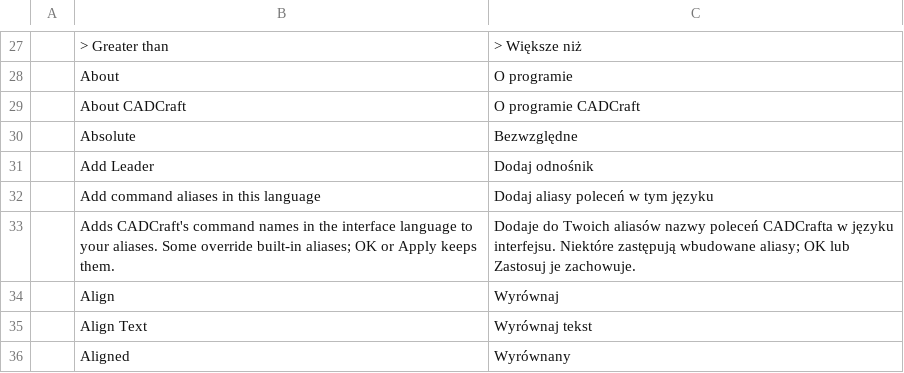
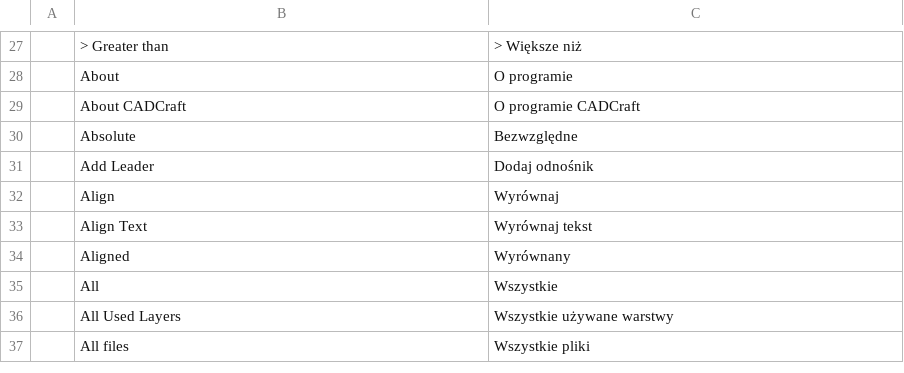
Before and after one commit to storytold/cadcraft, a TSV file: crates/ui-egui/src/i18n/pl.tsv, drawn as a sheet; only a part is shown, gaps mark what is left out; the shorter side is filled out with more unchanged rows.

Commit message:
Command aliases: review fixes for the Polish set
- The UI routing of user aliases is out of this PR (it moves to its own).
- The set keeps a same-named alias of the user's and reports the conflict,
  in ALIASEDIT {"preset"} and in the dialog.
- The two pl.tsv rows are dropped; feature PRs add English only.
- Test: an alias a profile saved with a non-ASCII capital (Łuk) still
  matches in any case once restored.

```diff
--- a/crates/ui-egui/src/i18n/pl.tsv
+++ b/crates/ui-egui/src/i18n/pl.tsv
@@ -31,4 +31,2 @@
 	Add Leader	Dodaj odnośnik
-	Add command aliases in this language	Dodaj aliasy poleceń w tym języku
-	Adds CADCraft's command names in the interface language to your aliases. Some override built-in aliases; OK or Apply keeps them.	Dodaje do Twoich aliasów nazwy poleceń CADCrafta w języku interfejsu. Niektóre zastępują wbudowane aliasy; OK lub Zastosuj je zachowuje.
 	Align	Wyrównaj
```
Also changed, not shown: 7 other files.
